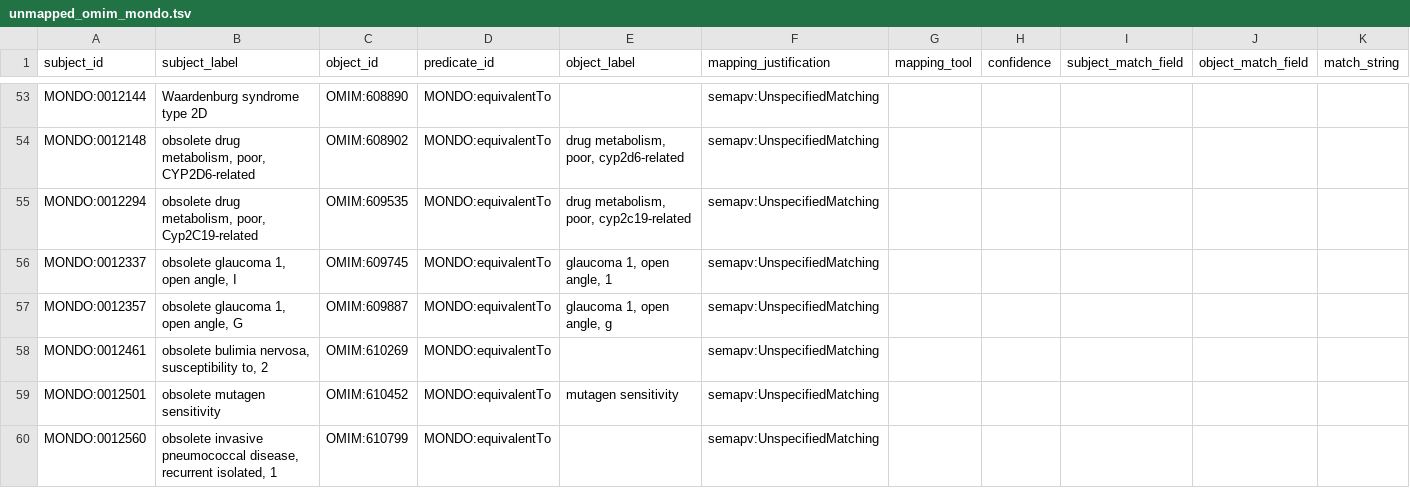
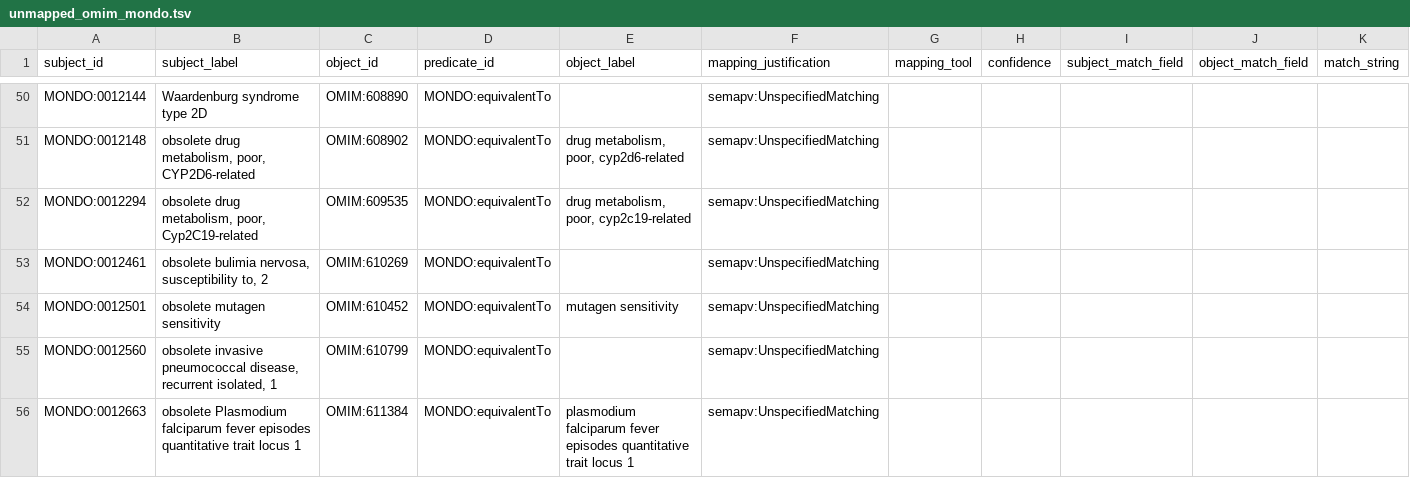
Before and after one commit to monarch-initiative/mondo-ingest, a TSV file: src/ontology/lexmatch/mondo-only/unmapped_omim_mondo.tsv, drawn as a sheet; only a part is shown, gaps mark what is left out; the shorter side is filled out with more unchanged rows; the diff covers the shown part only; the diff names each change by its address in the sheet, - before the commit and + after, or states it on an @@ line.

```diff
--- a/src/ontology/lexmatch/mondo-only/unmapped_omim_mondo.tsv
+++ b/src/ontology/lexmatch/mondo-only/unmapped_omim_mondo.tsv
-row 56: MONDO:0012337 | obsolete glaucoma 1, open angle, I | OMIM:609745 | MONDO:equivalentTo | glaucoma 1, open angle, 1 | semapv:UnspecifiedMatching
-row 57: MONDO:0012357 | obsolete glaucoma 1, open angle, G | OMIM:609887 | MONDO:equivalentTo | glaucoma 1, open angle, g | semapv:UnspecifiedMatching
```
Also changed, not shown: 4 removed rows elsewhere in this file, src/ontology/lexmatch/mondo-only/unmapped_doid_mondo.tsv, src/ontology/lexmatch/split-mapping-set/mondo_exactmatch_doid.tsv, 43 other files.
